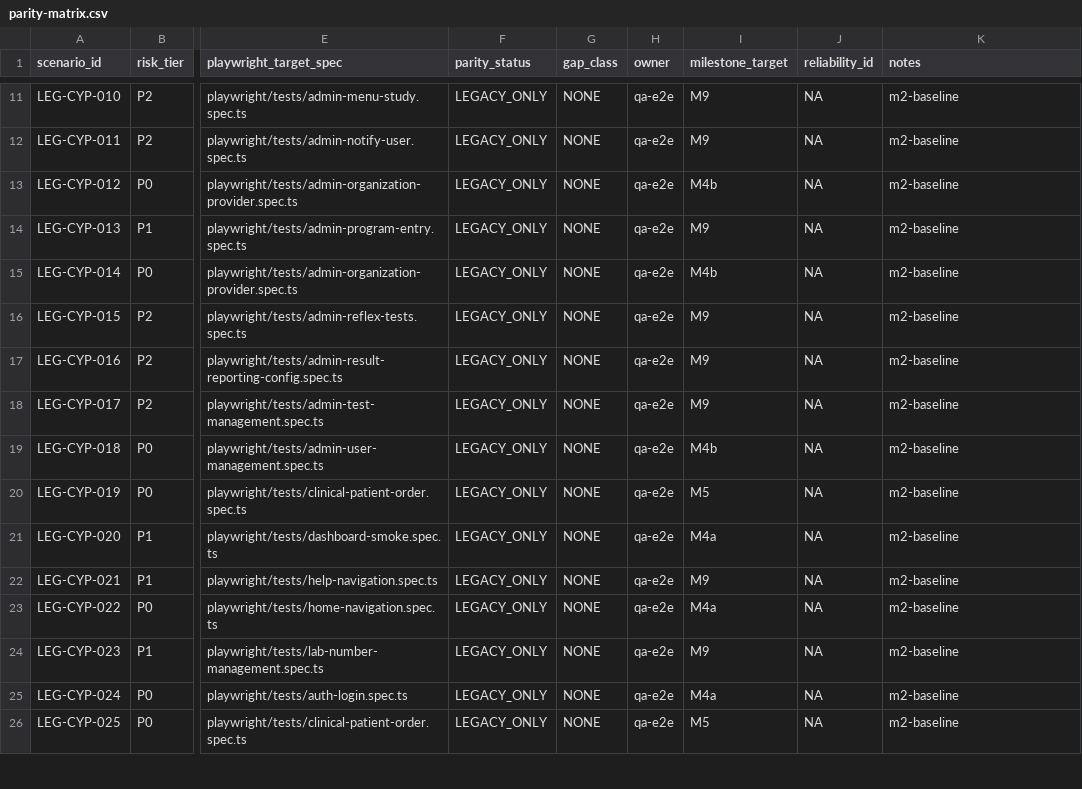
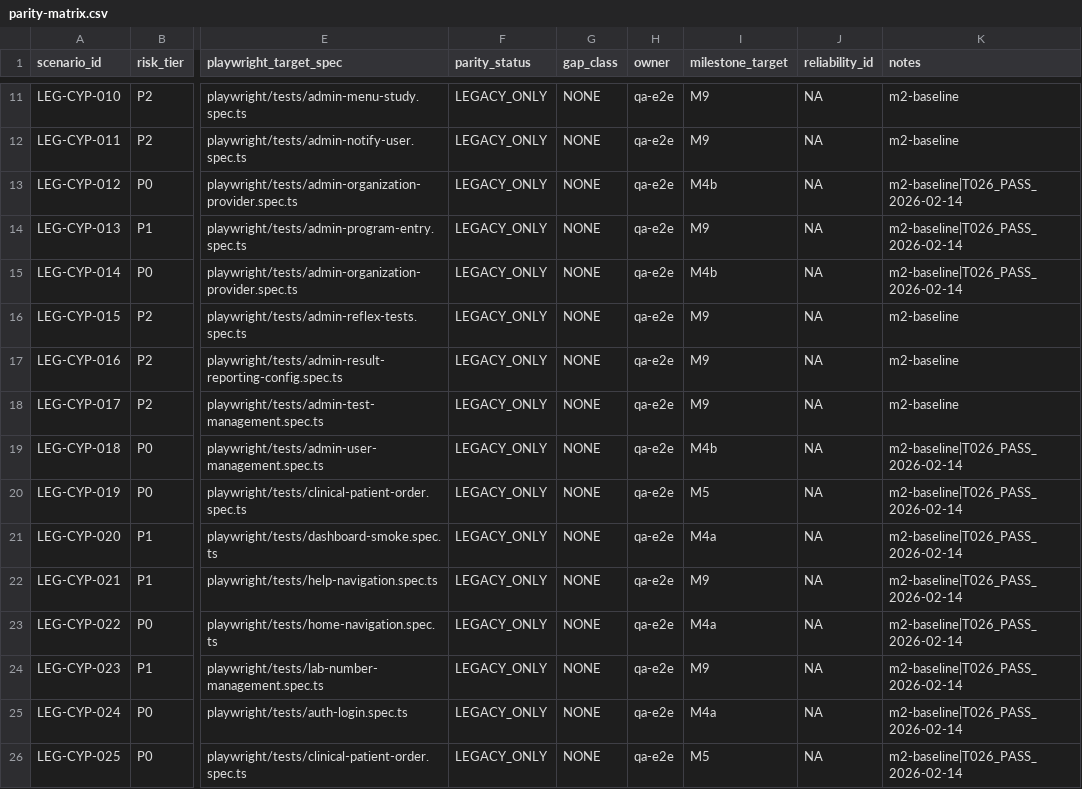
Before and after one commit to DIGI-UW/OpenELIS-Global-2, a CSV file: specs/201-e2e-playwright-risk-parity/parity-matrix.csv, drawn as a sheet; only a part is shown, gaps mark what is left out; the diff covers the shown part only; the diff names each change by its address in the sheet, - before the commit and + after, or states it on an @@ line.

```diff
--- a/specs/201-e2e-playwright-risk-parity/parity-matrix.csv
+++ b/specs/201-e2e-playwright-risk-parity/parity-matrix.csv
-K13:K15 (notes): m2-baseline
+K13:K15 (notes): m2-baseline|T026_PASS_2026-02-14
-K19:K26 (notes): m2-baseline
+K19:K26 (notes): m2-baseline|T026_PASS_2026-02-14
```
Also changed, not shown: 28 edited cells elsewhere in this file, 1 other file.
